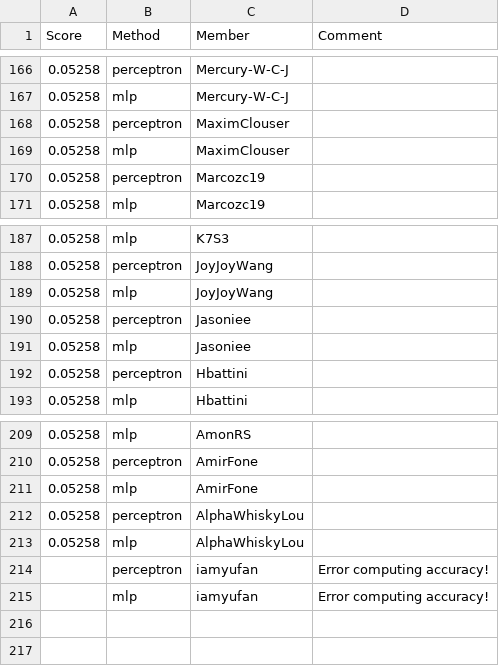
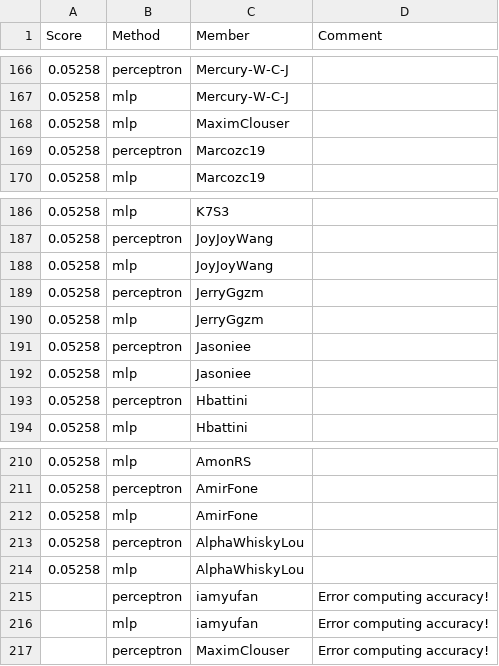
Before and after one commit to cornell-cs5740-sp24/leaderboards, a CSV file: a1/leaderboard_newsgroups.csv, drawn as a sheet; only a part is shown, gaps mark what is left out.

Commit message:
Leaderboard Update

```diff
--- a/a1/leaderboard_newsgroups.csv
+++ b/a1/leaderboard_newsgroups.csv
@@ -167,3 +167,2 @@ Score,Method,Member,Comment
 0.05258,mlp,Mercury-W-C-J,
-0.05258,perceptron,MaximClouser,
 0.05258,mlp,MaximClouser,
@@ -189,2 +188,4 @@ Score,Method,Member,Comment
 0.05258,mlp,JoyJoyWang,
+0.05258,perceptron,JerryGgzm,
+0.05258,mlp,JerryGgzm,
 0.05258,perceptron,Jasoniee,
@@ -215 +216,2 @@ Score,Method,Member,Comment
 ,mlp,iamyufan,Error computing accuracy!
+,perceptron,MaximClouser,Error computing accuracy!
```
